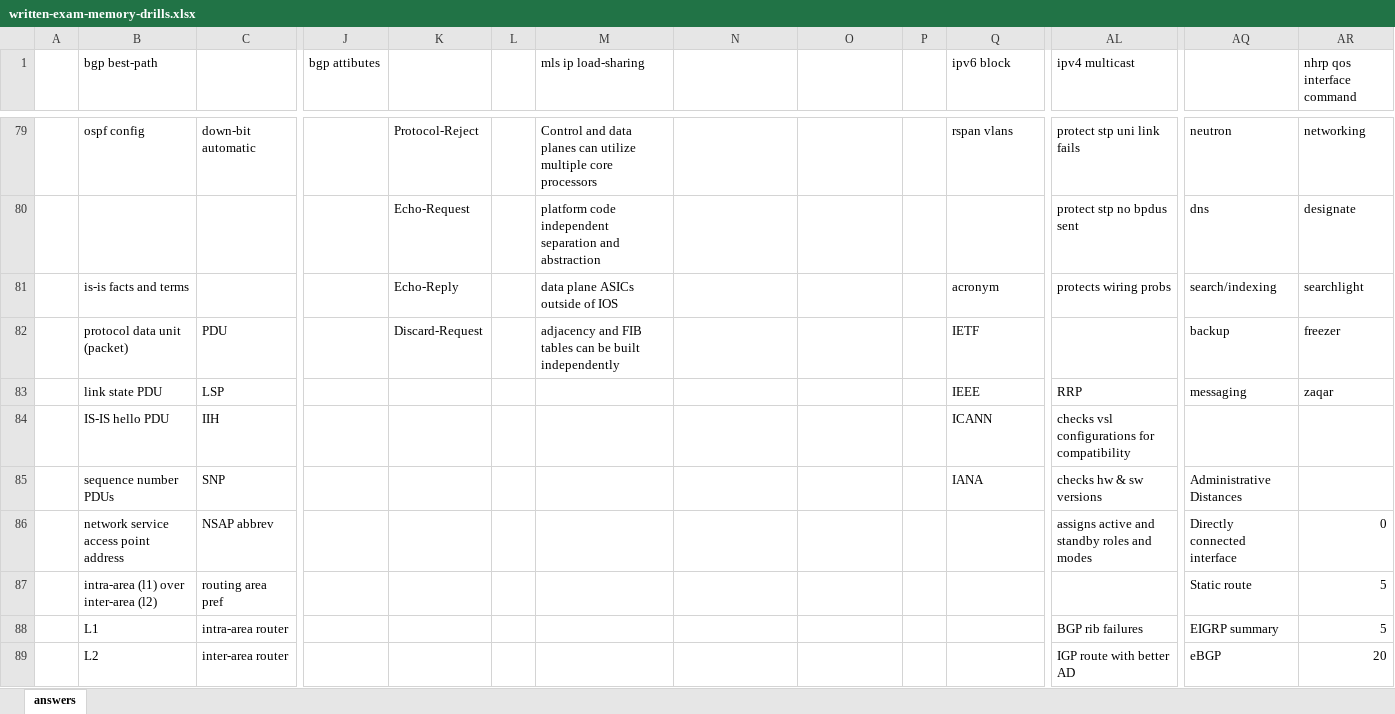
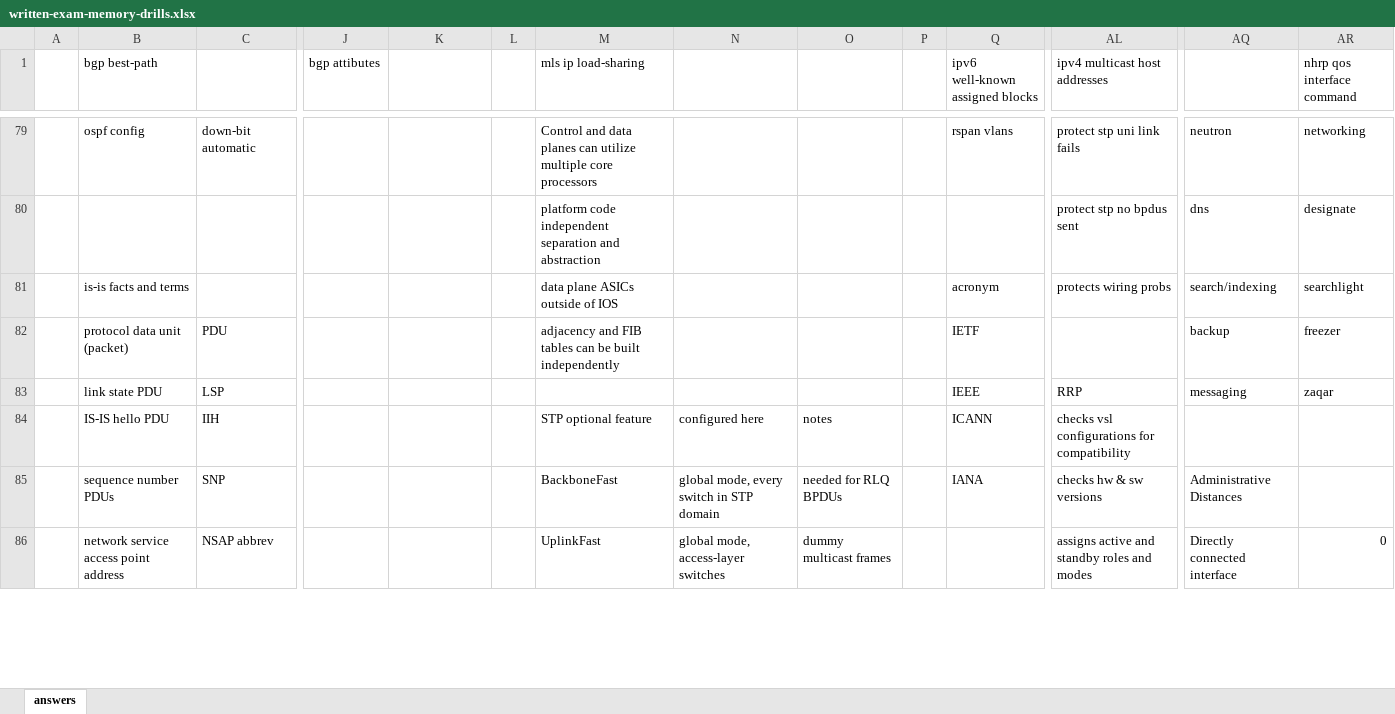
Before and after one commit to thelantamer/notes, an Excel workbook: written-exam-memory-drills.xlsx, sheet answers, drawn as a sheet; only a part is shown, gaps mark what is left out; values as stored, in another font and other column widths than the file's, no cell formats; removed rows and columns are numbered as before the commit, all else as after; rows hold the shown columns only; the diff covers the shown part only; the diff names each change by its address in the sheet, - before the commit and + after, or states it on an @@ line.

Commit message:
updated notes

```diff
--- a/written-exam-memory-drills.xlsx (sheet answers)
+++ b/written-exam-memory-drills.xlsx (sheet answers)
-Q1: ipv6 block
+Q1: ipv6 well-known assigned blocks
-AL1: ipv4 multicast
+AL1: ipv4 multicast host addresses
-K79: Protocol-Reject
+K79: (empty)
-K80: Echo-Request
+K80: (empty)
-K81: Echo-Reply
+K81: (empty)
-K82: Discard-Request
+K82: (empty)
-M84 (mls ip load-sharing): (empty)
+M84 (mls ip load-sharing): STP optional feature
-N84: (empty)
+N84: configured here
-O84: (empty)
+O84: notes
-M85 (mls ip load-sharing): (empty)
+M85 (mls ip load-sharing): BackboneFast
-N85: (empty)
+N85: global mode, every switch in STP domain
-O85: (empty)
+O85: needed for RLQ BPDUs
-M86 (mls ip load-sharing): (empty)
+M86 (mls ip load-sharing): UplinkFast
-N86: (empty)
+N86: global mode, access-layer switches
-O86: (empty)
+O86: dummy multicast frames
-row 87:  | intra-area (l1) over inter-area (l2) | routing area pref |  |  |  |  |  |  |  |  |  | Static route | 5
-row 88:  | L1 | intra-area router |  |  |  |  |  |  |  |  | BGP rib failures | EIGRP summary | 5
-row 89:  | L2 | inter-area router |  |  |  |  |  |  |  |  | IGP route with better AD | eBGP | 20
```
Also changed, not shown: 6 added rows, 3 removed rows and 76 edited cells elsewhere in this sheet, cell formats, written-blueprint-checklist.xlsx, 1 other file.
